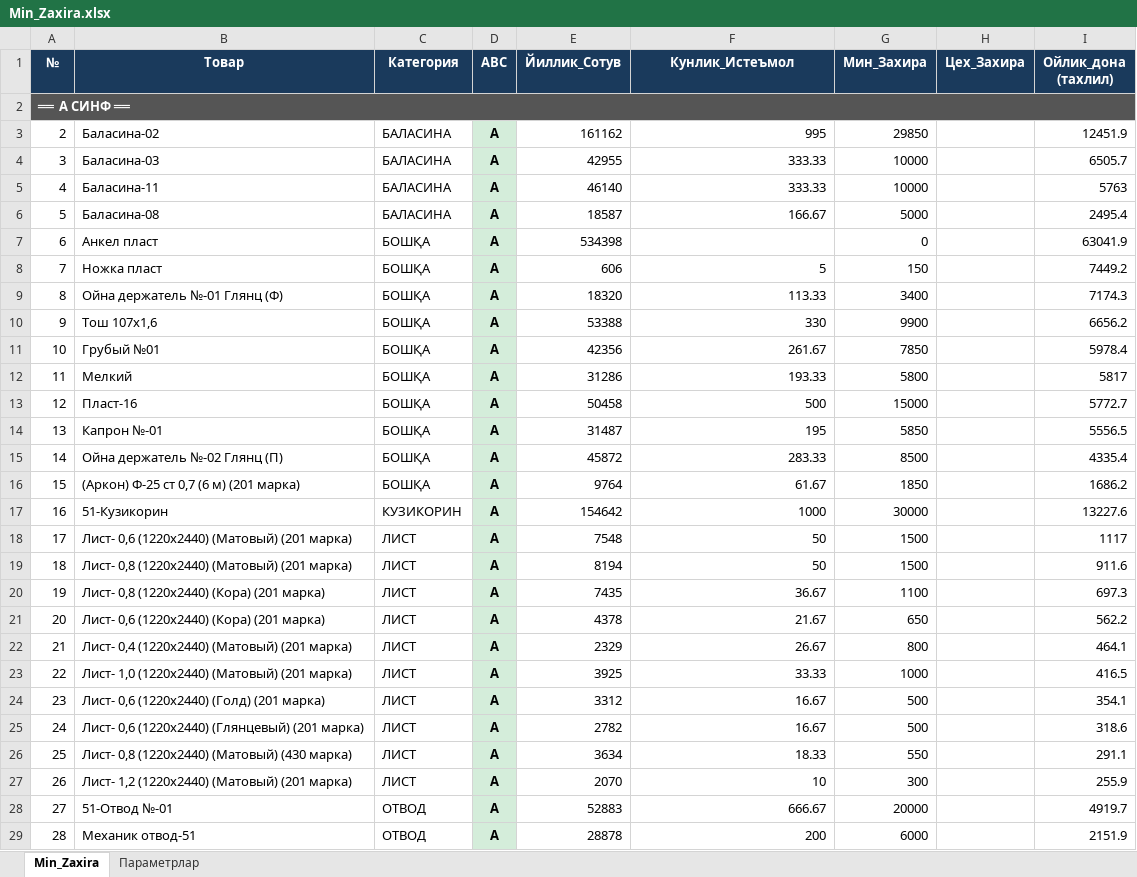
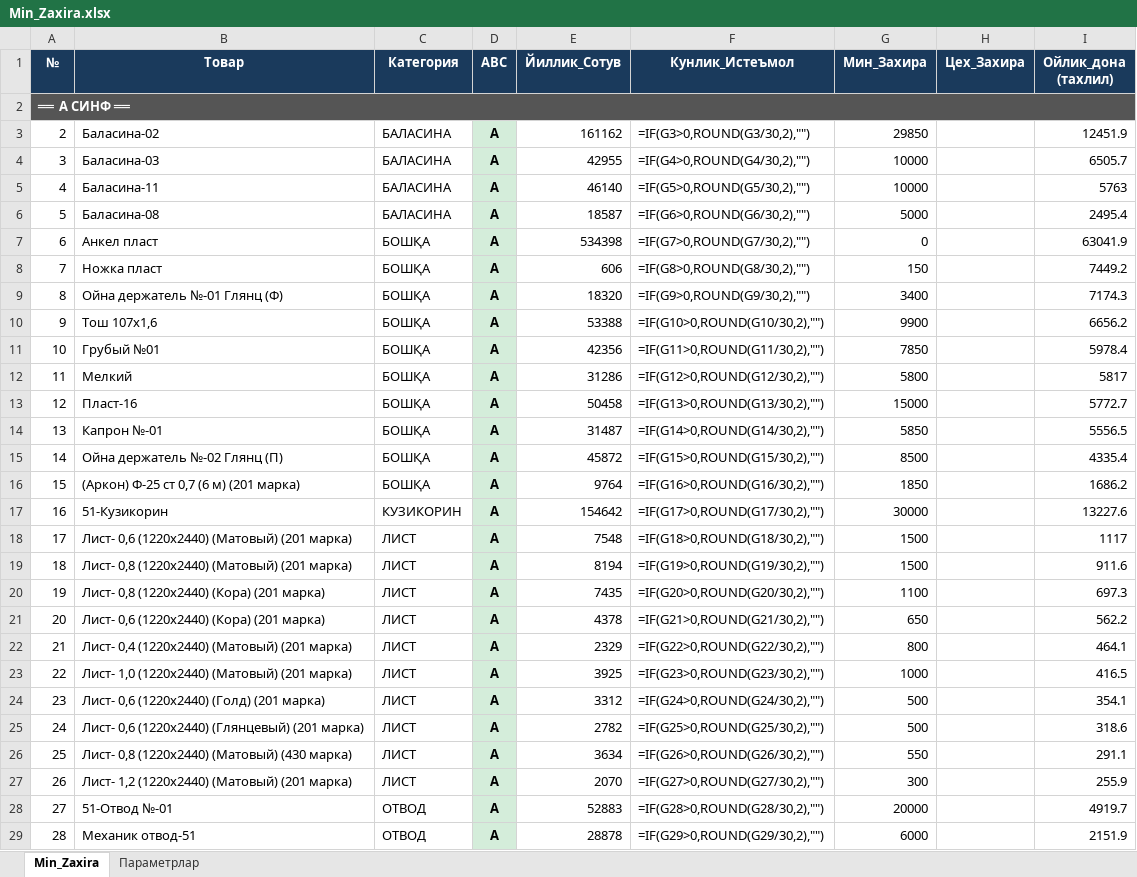
Before and after one commit to HuzayfaSobiorv/Huzayfa, an Excel workbook: Minimal_zaxiralar/Min_Zaxira.xlsx, sheet Min_Zaxira, drawn as a sheet; only a part is shown; values as stored, in another font and other column widths than the file's, no borders; formulas without a stored value are shown as written; the diff covers the shown part only; the diff names each change by its address in the sheet, - before the commit and + after, or states it on an @@ line.

Commit message:
Min_Zaxira: Кунлик_Истеъмол endi jonli formula (=IF(G>0,ROUND(G/30,2),"")) — min o'zgartirilsa avtomatik yangilanadi; main.py kunlikni fayldan emas, o'zi min/30 dan hisoblaydi (formula keshi bo'lmasa ham buzilmaydi)

```diff
--- a/Minimal_zaxiralar/Min_Zaxira.xlsx (sheet Min_Zaxira)
+++ b/Minimal_zaxiralar/Min_Zaxira.xlsx (sheet Min_Zaxira)
-F3 (Кунлик_Истеъмол): 995
+F3 (Кунлик_Истеъмол): =IF(G3>0,ROUND(G3/30,2),"")
-F4 (Кунлик_Истеъмол): 333.33
+F4 (Кунлик_Истеъмол): =IF(G4>0,ROUND(G4/30,2),"")
-F5 (Кунлик_Истеъмол): 333.33
+F5 (Кунлик_Истеъмол): =IF(G5>0,ROUND(G5/30,2),"")
-F6 (Кунлик_Истеъмол): 166.67
+F6 (Кунлик_Истеъмол): =IF(G6>0,ROUND(G6/30,2),"")
-F7 (Кунлик_Истеъмол): (empty)
+F7 (Кунлик_Истеъмол): =IF(G7>0,ROUND(G7/30,2),"")
-F8 (Кунлик_Истеъмол): 5
+F8 (Кунлик_Истеъмол): =IF(G8>0,ROUND(G8/30,2),"")
-F9 (Кунлик_Истеъмол): 113.33
+F9 (Кунлик_Истеъмол): =IF(G9>0,ROUND(G9/30,2),"")
-F10 (Кунлик_Истеъмол): 330
+F10 (Кунлик_Истеъмол): =IF(G10>0,ROUND(G10/30,2),"")
-F11 (Кунлик_Истеъмол): 261.67
+F11 (Кунлик_Истеъмол): =IF(G11>0,ROUND(G11/30,2),"")
-F12 (Кунлик_Истеъмол): 193.33
+F12 (Кунлик_Истеъмол): =IF(G12>0,ROUND(G12/30,2),"")
-F13 (Кунлик_Истеъмол): 500
+F13 (Кунлик_Истеъмол): =IF(G13>0,ROUND(G13/30,2),"")
-F14 (Кунлик_Истеъмол): 195
+F14 (Кунлик_Истеъмол): =IF(G14>0,ROUND(G14/30,2),"")
-F15 (Кунлик_Истеъмол): 283.33
+F15 (Кунлик_Истеъмол): =IF(G15>0,ROUND(G15/30,2),"")
-F16 (Кунлик_Истеъмол): 61.67
+F16 (Кунлик_Истеъмол): =IF(G16>0,ROUND(G16/30,2),"")
-F17 (Кунлик_Истеъмол): 1000
+F17 (Кунлик_Истеъмол): =IF(G17>0,ROUND(G17/30,2),"")
-F18 (Кунлик_Истеъмол): 50
+F18 (Кунлик_Истеъмол): =IF(G18>0,ROUND(G18/30,2),"")
-F19 (Кунлик_Истеъмол): 50
+F19 (Кунлик_Истеъмол): =IF(G19>0,ROUND(G19/30,2),"")
-F20 (Кунлик_Истеъмол): 36.67
+F20 (Кунлик_Истеъмол): =IF(G20>0,ROUND(G20/30,2),"")
-F21 (Кунлик_Истеъмол): 21.67
+F21 (Кунлик_Истеъмол): =IF(G21>0,ROUND(G21/30,2),"")
-F22 (Кунлик_Истеъмол): 26.67
+F22 (Кунлик_Истеъмол): =IF(G22>0,ROUND(G22/30,2),"")
-F23 (Кунлик_Истеъмол): 33.33
+F23 (Кунлик_Истеъмол): =IF(G23>0,ROUND(G23/30,2),"")
-F24 (Кунлик_Истеъмол): 16.67
+F24 (Кунлик_Истеъмол): =IF(G24>0,ROUND(G24/30,2),"")
-F25 (Кунлик_Истеъмол): 16.67
+F25 (Кунлик_Истеъмол): =IF(G25>0,ROUND(G25/30,2),"")
-F26 (Кунлик_Истеъмол): 18.33
+F26 (Кунлик_Истеъмол): =IF(G26>0,ROUND(G26/30,2),"")
-F27 (Кунлик_Истеъмол): 10
+F27 (Кунлик_Истеъмол): =IF(G27>0,ROUND(G27/30,2),"")
-F28 (Кунлик_Истеъмол): 666.67
+F28 (Кунлик_Истеъмол): =IF(G28>0,ROUND(G28/30,2),"")
-F29 (Кунлик_Истеъмол): 200
+F29 (Кунлик_Истеъмол): =IF(G29>0,ROUND(G29/30,2),"")
```
Also changed, not shown: 1376 edited cells elsewhere in this sheet, 2 other files.
